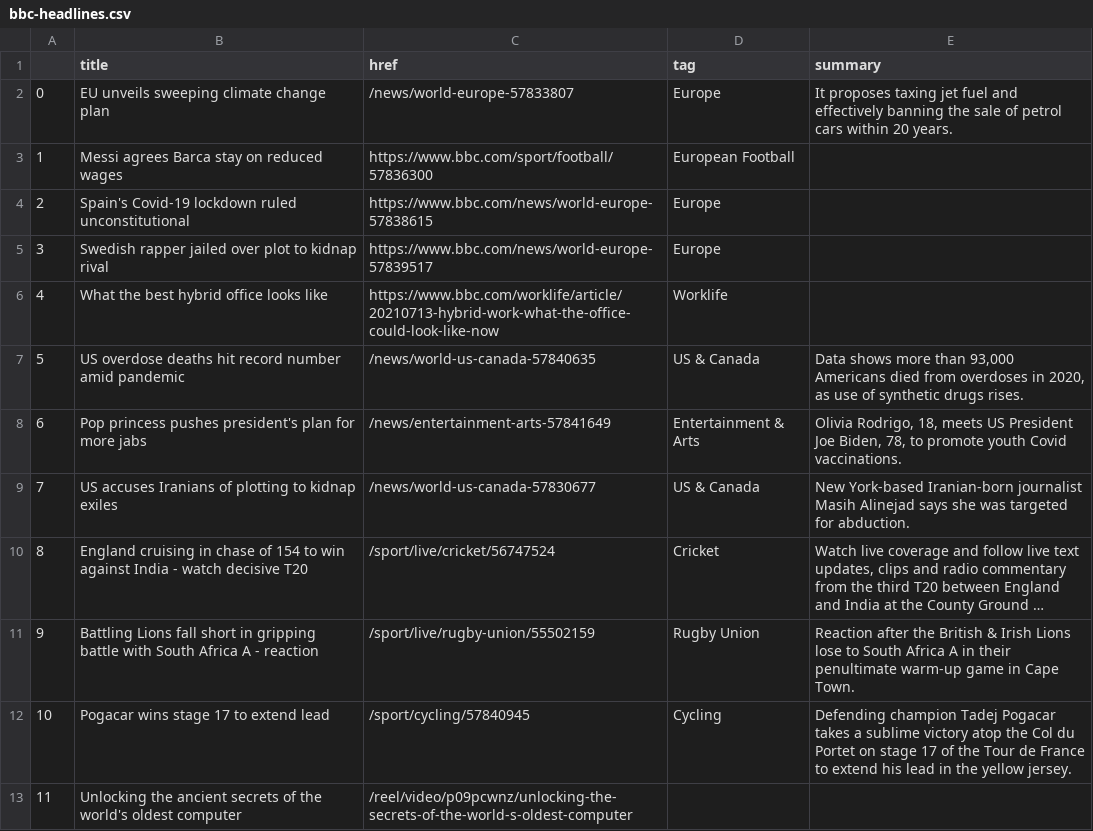
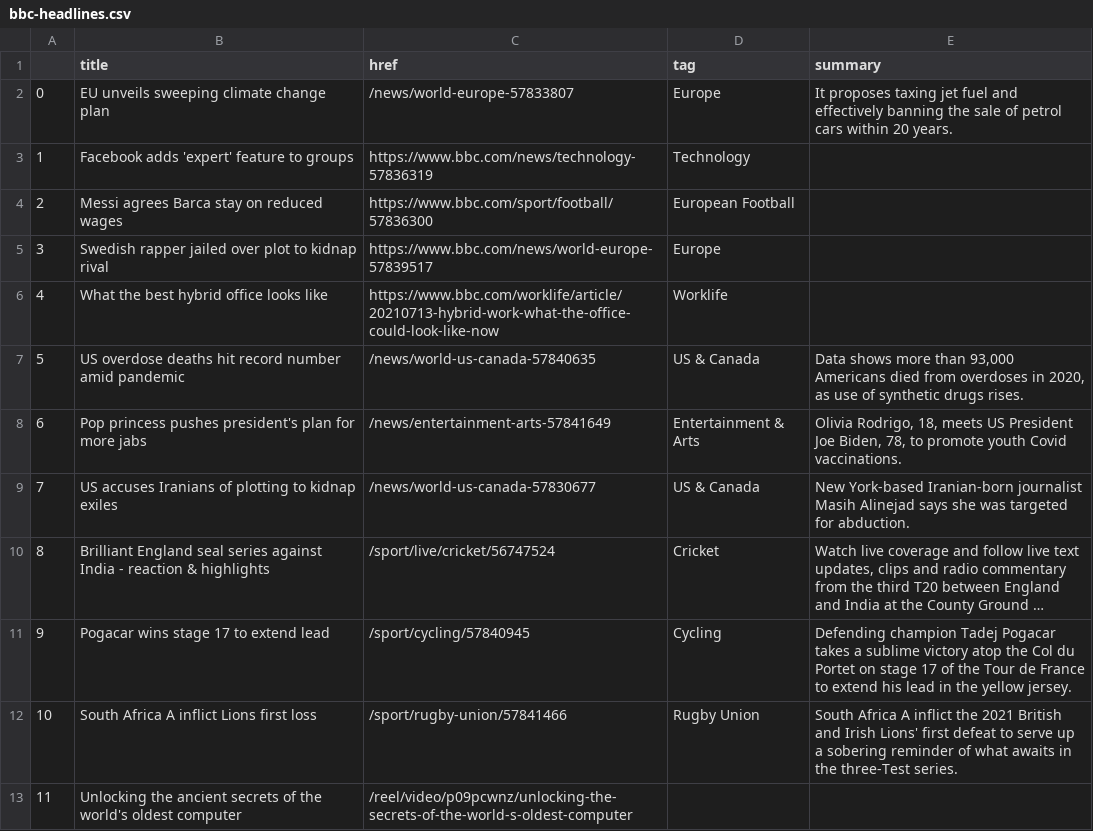
Before and after one commit to swatiyengar/automatic-scraper, a CSV file: bbc-headlines.csv, drawn as a sheet; only a part is shown; long unchanged cells end in …; the diff names each change by its address in the sheet, - before the commit and + after, or states it on an @@ line.

```diff
--- a/bbc-headlines.csv
+++ b/bbc-headlines.csv
-B3 (title): Messi agrees Barca stay on reduced wages
+B3 (title): Facebook adds 'expert' feature to groups
-C3 (href): https://www.bbc.com/sport/football/57836300
+C3 (href): https://www.bbc.com/news/technology-57836319
-D3 (tag): European Football
+D3 (tag): Technology
-B4 (title): Spain's Covid-19 lockdown ruled unconstitutional
+B4 (title): Messi agrees Barca stay on reduced wages
-C4 (href): https://www.bbc.com/news/world-europe-57838615
+C4 (href): https://www.bbc.com/sport/football/57836300
-D4 (tag): Europe
+D4 (tag): European Football
-B10 (title): England cruising in chase of 154 to win against India - watch decisive T20
+B10 (title): Brilliant England seal series against India - reaction & highlights
-B11 (title): Battling Lions fall short in gripping battle with South Africa A - reaction
+B11 (title): Pogacar wins stage 17 to extend lead
-C11 (href): /sport/live/rugby-union/55502159
+C11 (href): /sport/cycling/57840945
-D11 (tag): Rugby Union
+D11 (tag): Cycling
-E11 (summary): Reaction after the British & Irish Lions lose to South Africa A in their penultimate warm-up game in Cape Town.
+E11 (summary): Defending champion Tadej Pogacar takes a sublime victory atop the Col du Portet on stage 17 of the Tour de France to extend his lead in the yellow jersey.
-B12 (title): Pogacar wins stage 17 to extend lead
+B12 (title): South Africa A inflict Lions first loss
-C12 (href): /sport/cycling/57840945
+C12 (href): /sport/rugby-union/57841466
-D12 (tag): Cycling
+D12 (tag): Rugby Union
-E12 (summary): Defending champion Tadej Pogacar takes a sublime victory atop the Col du Portet on stage 17 of the Tour de France to extend his lead in the yellow jersey.
+E12 (summary): South Africa A inflict the 2021 British and Irish Lions' first defeat to serve up a sobering reminder of what awaits in the three-Test series.
```
